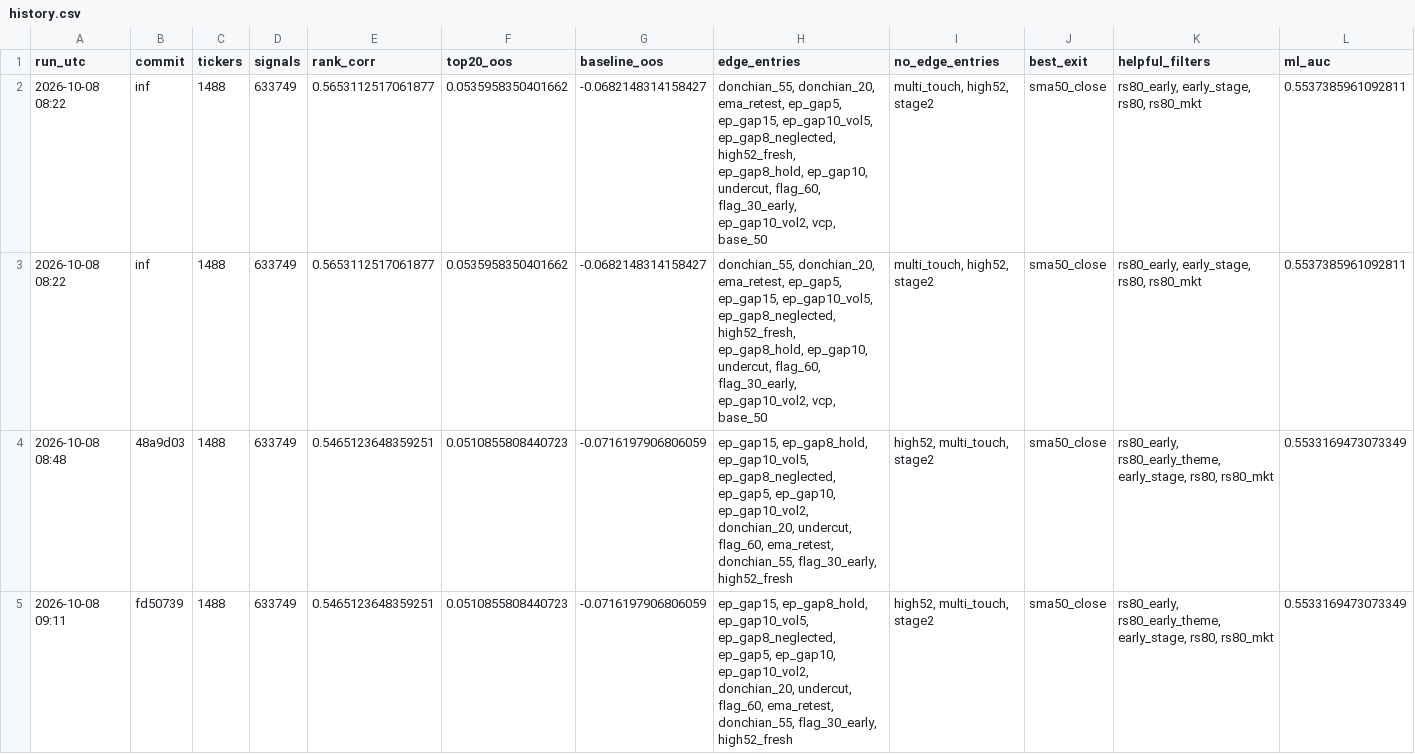
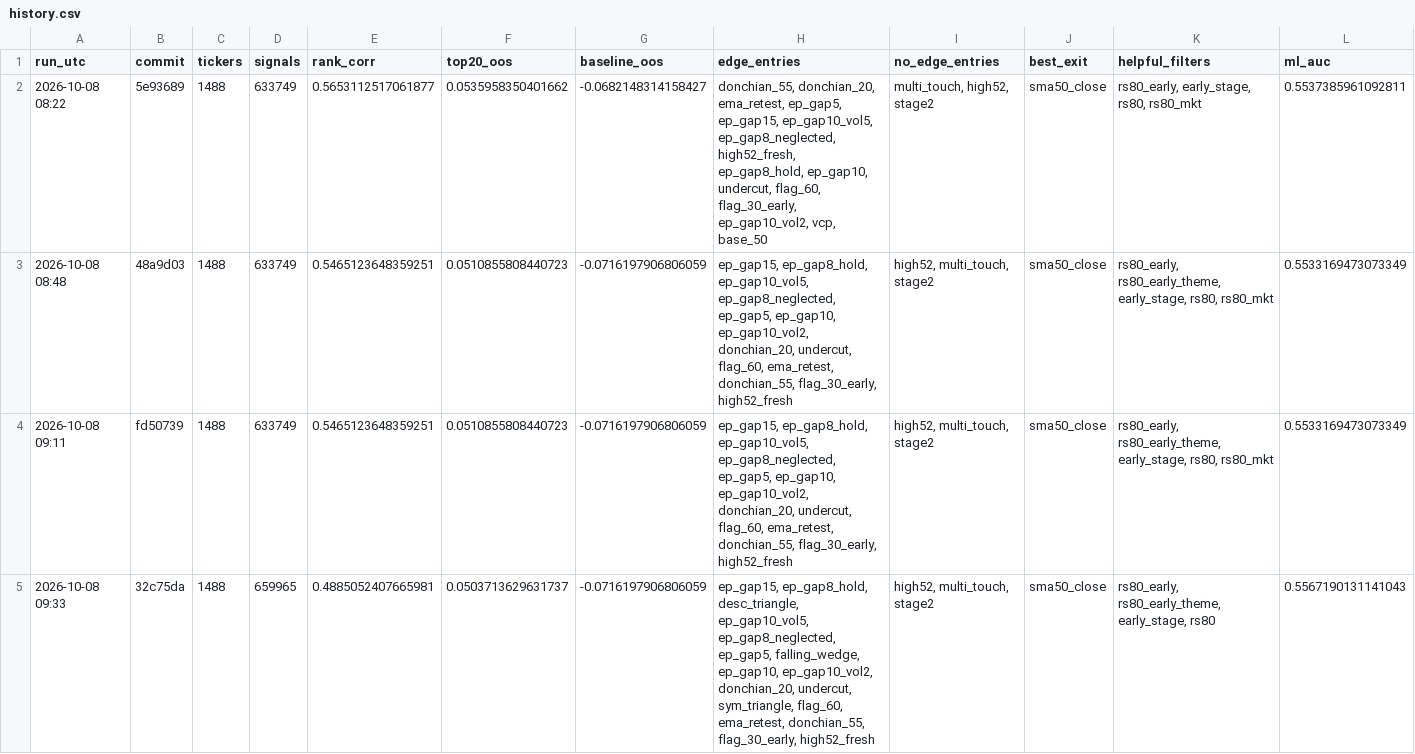
Before and after one commit to tim033976-cmd/ml-algo, a CSV file: results/history.csv, drawn as a sheet; only a part is shown; the shorter side is filled out with more unchanged rows; rows hold the shown columns only; the diff names each change by its address in the sheet, - before the commit and + after, or states it on an @@ line.

```diff
--- a/results/history.csv
+++ b/results/history.csv
-B2 (commit): inf
+B2 (commit): 5e93689
-row 3: 2026-10-08 08:22 | inf | 1488 | 633749 | 0.5653112517061877 | 0.0535958350401662 | -0.0682148314158427 | donchian_55, donchian_20, ema_retest, ep_gap5, ep_gap15, ep_gap10_vol5, ep_gap8_neglected, high52_fresh, ep_gap8_hold, ep_gap10, undercut, flag_60, flag_30_early, ep_gap10_vol2, vcp, base_50 | multi_touch, high52, stage2 | sma50_close | rs80_early, early_stage, rs80, rs80_mkt | 0.5537385961092811
```
Also changed, not shown: 7 other files.
